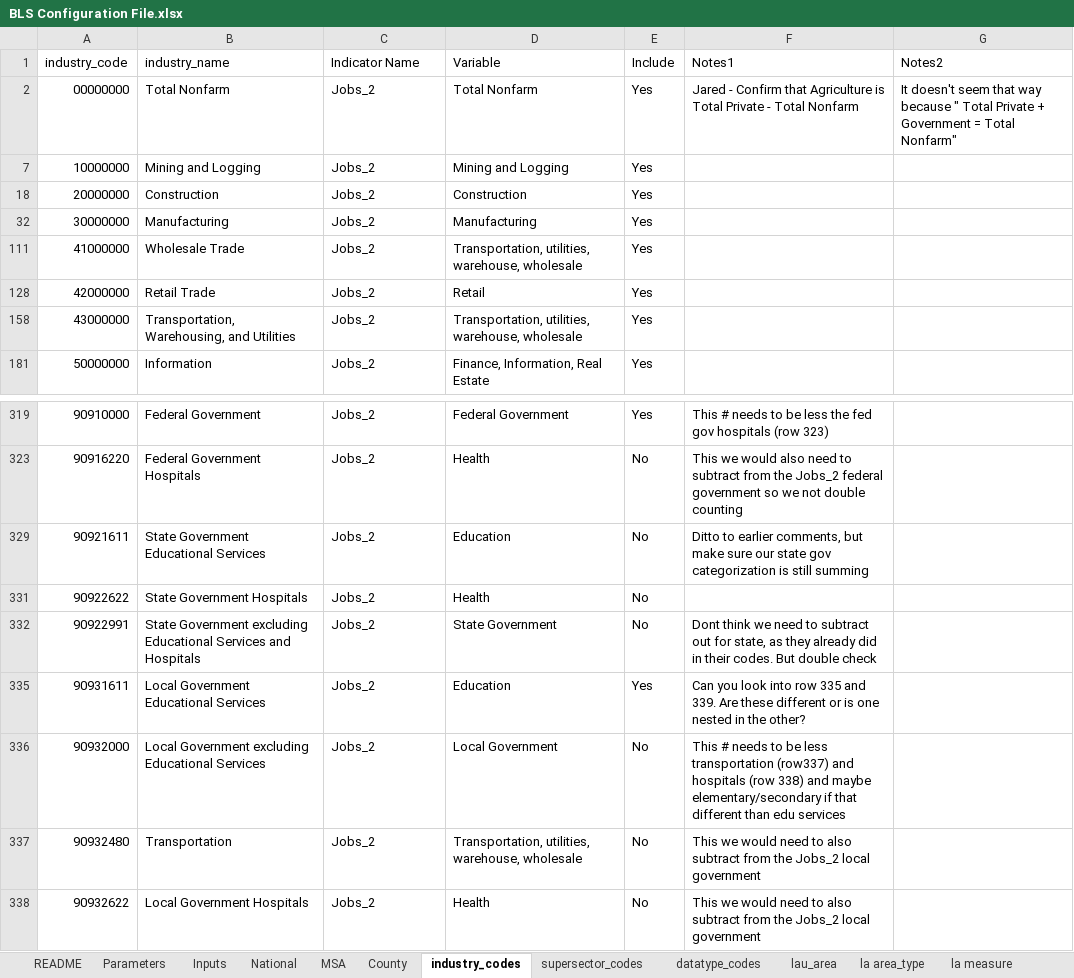
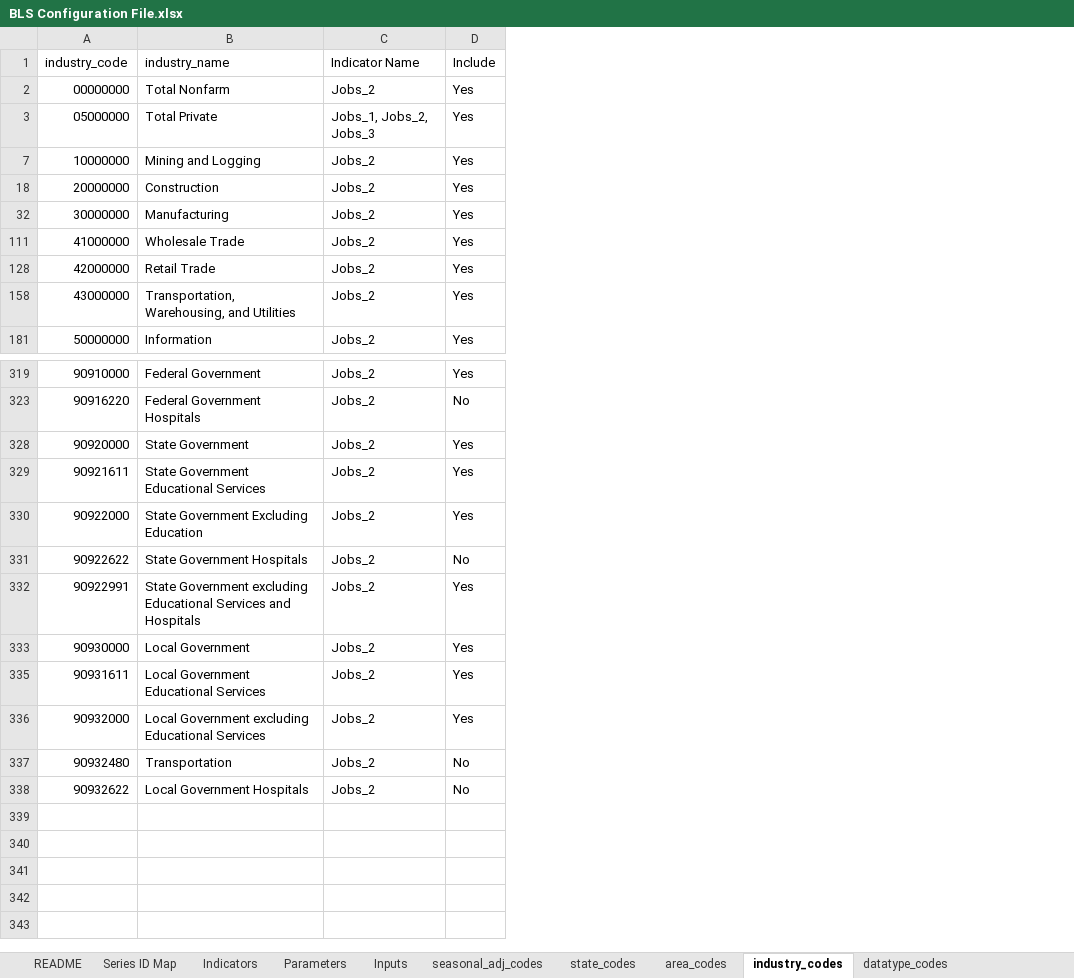
Before and after one commit to SACOG/Regional-Monitoring, an Excel workbook: Indicator_Gen/Python Code/BLS/config/BLS Configuration File.xlsx, sheet industry_codes, drawn as a sheet; only a part is shown, gaps mark what is left out; values as stored, in another font and other column widths than the file's, no cell formats; removed rows and columns are numbered as before the commit, all else as after; the diff names each change by its address in the sheet, - before the commit and + after, or states it on an @@ line.

```diff
--- a/Indicator_Gen/Python Code/BLS/config/BLS Configuration File.xlsx (sheet industry_codes)
+++ b/Indicator_Gen/Python Code/BLS/config/BLS Configuration File.xlsx (sheet industry_codes)
-sheet tab: National
-sheet tab: MSA
-sheet tab: County
-sheet tab: lau_area
-sheet tab: la area_type
-sheet tab: la measure
+sheet tab: Series ID Map
+sheet tab: Indicators
+sheet tab: seasonal_adj_codes
+sheet tab: state_codes
+sheet tab: area_codes
-column D (Variable), rows 2-181: Total Nonfarm | Mining and Logging | Construction | Manufacturing | Transportation, utilities, warehouse, wholesale | Retail | Transportation, utilities, warehouse, wholesale | Finance, Information, Real Estate; rows 319-338: Federal Government | Health | Education | Health | State Government | Education | Local Government | Transportation, utilities, warehouse, wholesale | Health
@@ column F (Notes1) hidden, row 2: Jared - Confirm that Agriculture is Total Private - Total Nonfarm; rows 319-338: This # needs to be less the fed gov hospitals (row 323) | This we would also need to subtract from the Jobs_2 federal government so we not double counting | Ditto to earlier comments, but make sure our state gov categorization is still summing |  | Dont think we need to subtract out for state, as they already did in their codes. But double check | Can you look into row 335 and 339. Are these different or is one nested in the other? | This # needs to be less transportation (row337) and hospitals (row 338) and maybe elementary/secondary if that different than edu services | This we would need to also subtract from the Jobs_2 local government | This we would need to also subtract from the Jobs_2 local government @@
@@ column G (Notes2) hidden, row 2: It doesn't seem that way because " Total Private + Government = Total Nonfarm" @@
+row 3: 05000000 | Total Private | Jobs_1, Jobs_2, Jobs_3 | Yes
+row 328: 90920000 | State Government | Jobs_2 | Yes
-D329 (Include): No
+D329 (Include): Yes
+row 330: 90922000 | State Government Excluding Education | Jobs_2 | Yes
-D332 (Include): No
+D332 (Include): Yes
+row 333: 90930000 | Local Government | Jobs_2 | Yes
-D336 (Include): No
+D336 (Include): Yes
```
Also changed, not shown: sheet Parameters, sheet README, sheet datatype_codes, sheet Inputs, sheet Supersector Codes, other sheet tabs, cell formats, hidden cells, 4 other files.
